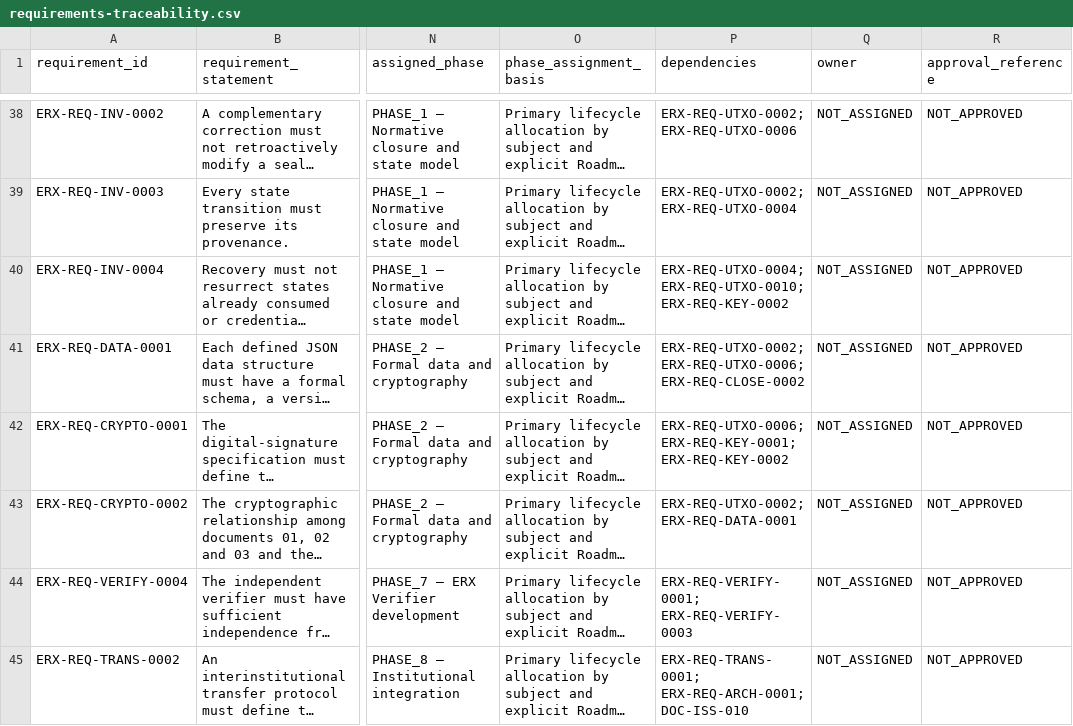
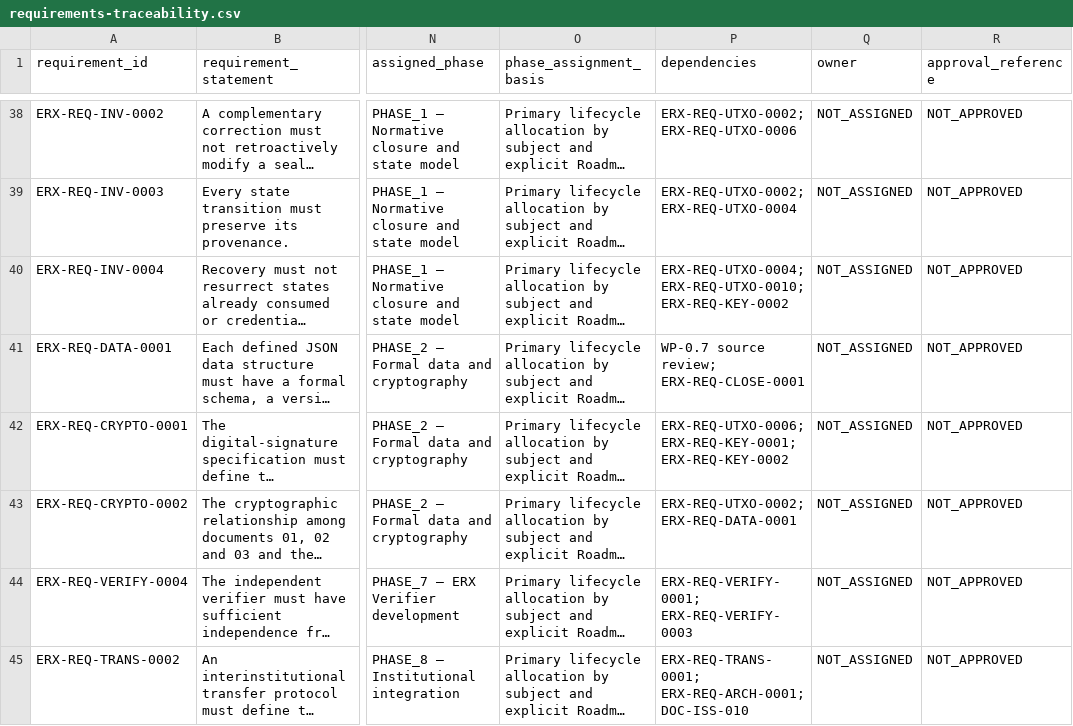
Before and after one commit to byLAEV/ERX-911-System-byLAEV, a CSV file: registers/requirements-traceability.csv, drawn as a sheet; only a part is shown, gaps mark what is left out; long unchanged cells end in …; the diff names each change by its address in the sheet, - before the commit and + after, or states it on an @@ line.

Commit message:
data(wp-0.7): resolve orphan dependency reference

```diff
--- a/registers/requirements-traceability.csv
+++ b/registers/requirements-traceability.csv
-P41 (dependencies): ERX-REQ-UTXO-0002; ERX-REQ-UTXO-0006; ERX-REQ-CLOSE-0002
+P41 (dependencies): WP-0.7 source review; ERX-REQ-CLOSE-0001
```
